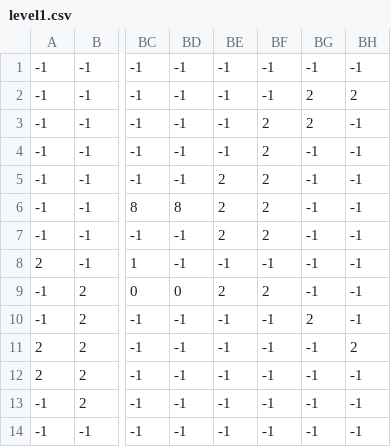
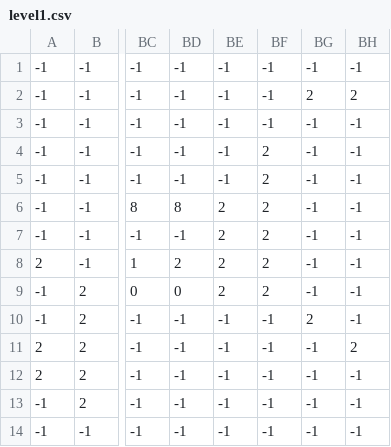
Before and after one commit to nama1arpit/neon-runner, a CSV file: data/maps/level1.csv, drawn as a sheet; only a part is shown, gaps mark what is left out; the diff names each change by its address in the sheet, - before the commit and + after, or states it on an @@ line.

```diff
--- a/data/maps/level1.csv
+++ b/data/maps/level1.csv
-BF3: 2
+BF3: -1
-BG3: 2
+BG3: -1
-BE5: 2
+BE5: -1
-BD8: -1
+BD8: 2
-BE8: -1
+BE8: 2
-BF8: -1
+BF8: 2
```
Also changed, not shown: 7 other files.
